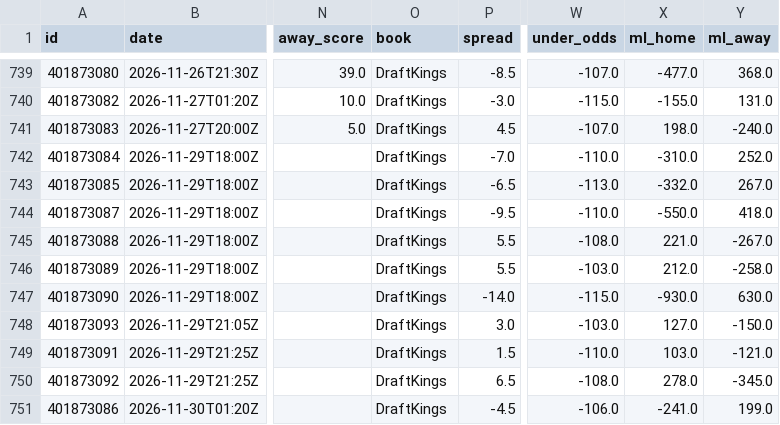
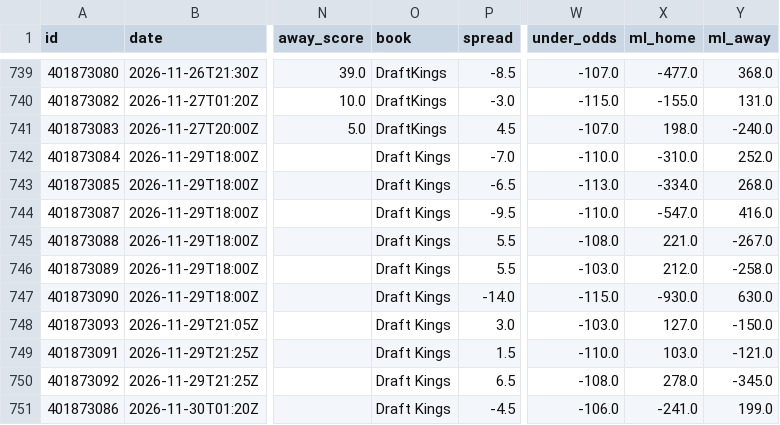
Before and after one commit to bradyaubuchon/cbb-model, a CSV file: data/nfl/games.csv, drawn as a sheet; only a part is shown, gaps mark what is left out; the diff names each change by its address in the sheet, - before the commit and + after, or states it on an @@ line.

```diff
--- a/data/nfl/games.csv
+++ b/data/nfl/games.csv
-O742:O751 (book): DraftKings
+O742:O751 (book): Draft Kings
-X743 (ml_home): -332.0
+X743 (ml_home): -334.0
-Y743 (ml_away): 267.0
+Y743 (ml_away): 268.0
-X744 (ml_home): -550.0
+X744 (ml_home): -547.0
-Y744 (ml_away): 418.0
+Y744 (ml_away): 416.0
```
Also changed, not shown: data/nba/games.csv, 9 other files.
